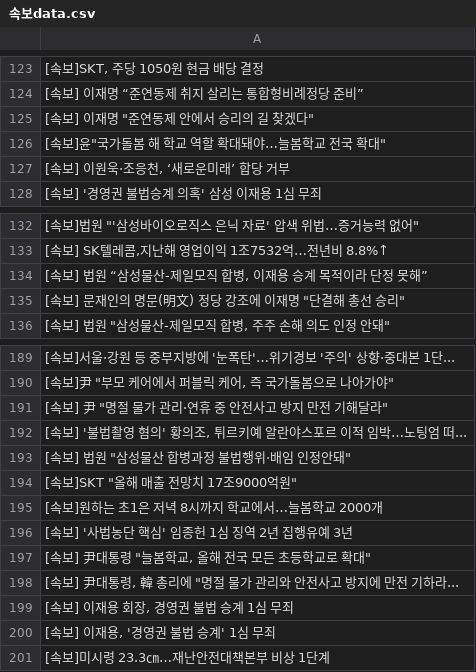
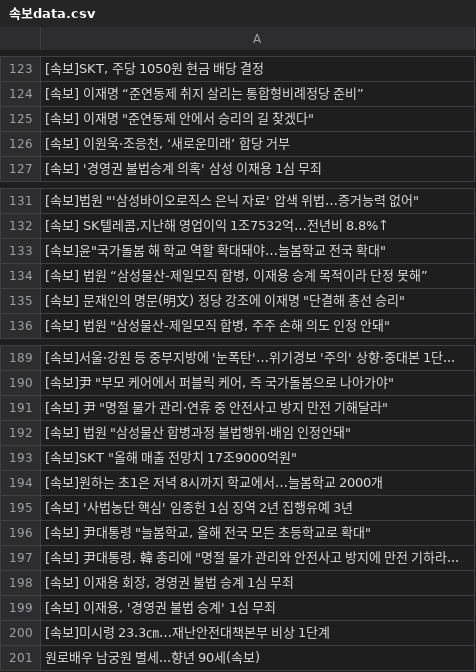
Before and after one commit to devopspark/GitNews, a CSV file: 속보data.csv, drawn as a sheet; only a part is shown, gaps mark what is left out; the diff covers the shown part only.

```diff
--- a/속보data.csv
+++ b/속보data.csv
@@ -125,3 +125,2 @@
 "[속보] 이재명 ""준연동제 안에서 승리의 길 찾겠다"""
-"[속보]윤""국가돌봄 해 학교 역할 확대돼야…늘봄학교 전국 확대"""
 "[속보] 이원욱·조응천, ‘새로운미래’ 합당 거부"
@@ -133,2 +132,3 @@
 "[속보] SK텔레콤,지난해 영업이익 1조7532억…전년비 8.8%↑"
+"[속보]윤""국가돌봄 해 학교 역할 확대돼야…늘봄학교 전국 확대"""
 "[속보] 법원 “삼성물산-제일모직 합병, 이재용 승계 목적이라 단정 못해”"
@@ -191,3 +191,2 @@
 "[속보] 尹 ""명절 물가 관리·연휴 중 안전사고 방지 만전 기해달라"""
-"[속보] '불법촬영 혐의' 황의조, 튀르키예 알란야스포르 이적 임박…노팅엄 떠..."
 "[속보] 법원 ""삼성물산 합병과정 불법행위·배임 인정안돼"""
@@ -201 +200,2 @@
 [속보]미시령 23.3㎝…재난안전대책본부 비상 1단계
+원로배우 남궁원 별세...향년 90세(속보)
```
Also changed, not shown: 2 added rows, 2 removed rows, 1 moved row and 1 edited cell elsewhere in this file.
